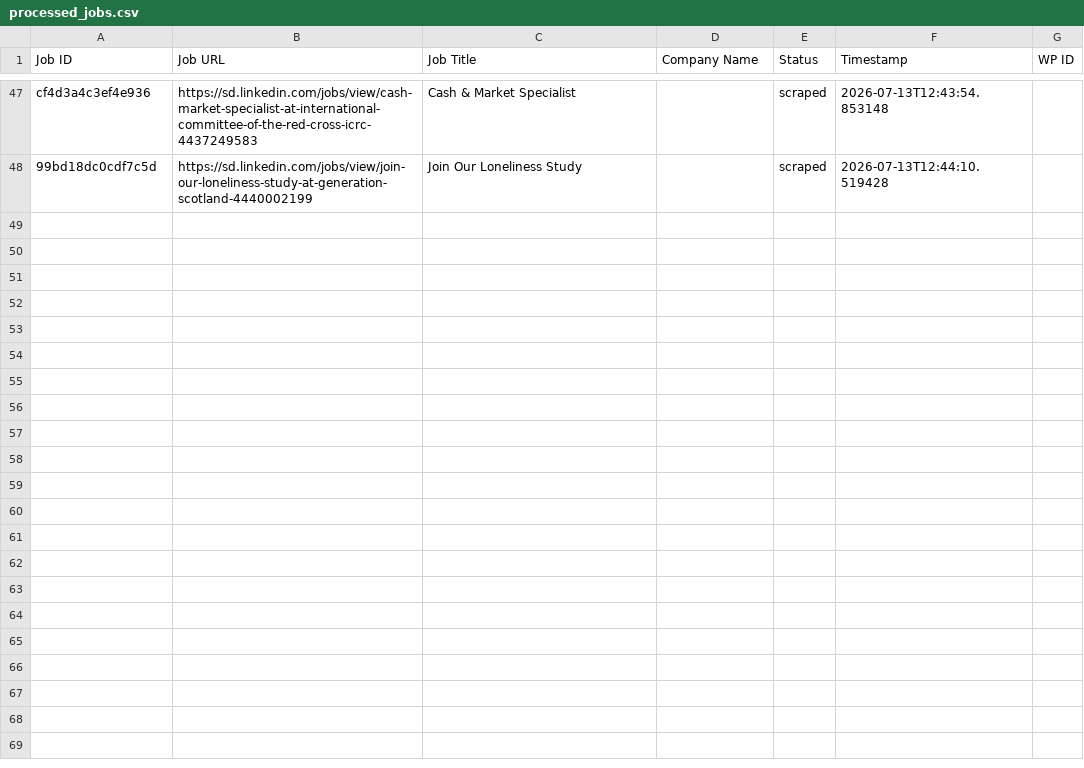
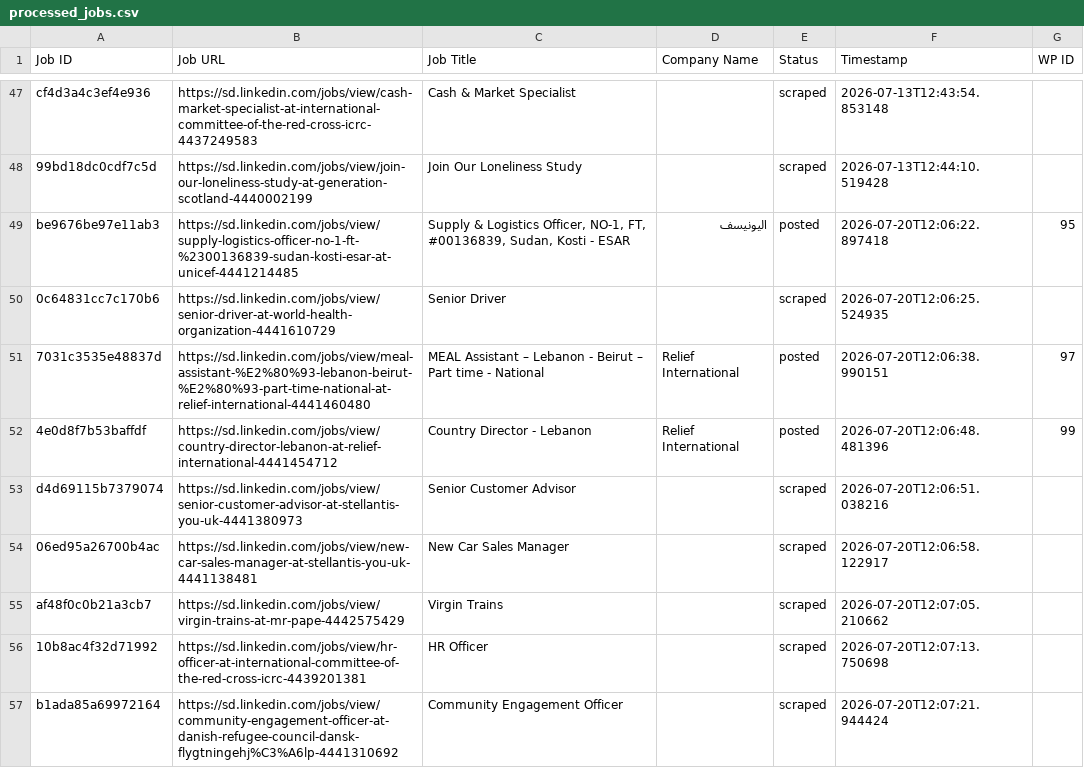
Before and after one commit to vindoky/sd, a CSV file: processed_jobs.csv, drawn as a sheet; only a part is shown, gaps mark what is left out; the diff covers the shown part only; the diff names each change by its address in the sheet, - before the commit and + after, or states it on an @@ line.

```diff
--- a/processed_jobs.csv
+++ b/processed_jobs.csv
+row 49: be9676be97e11ab3 | https://sd.linkedin.com/jobs/view/supply-logistics-officer-no-1-ft-%2300136839-sudan-kosti-esar-at-unicef-4441214485 | Supply & Logistics Officer, NO-1, FT, #00136839, Sudan, Kosti - ESAR | اليونيسف | posted | 2026-07-20T12:06:22.897418 | 95
+row 50: 0c64831cc7c170b6 | https://sd.linkedin.com/jobs/view/senior-driver-at-world-health-organization-4441610729 | Senior Driver |  | scraped | 2026-07-20T12:06:25.524935
+row 51: 7031c3535e48837d | https://sd.linkedin.com/jobs/view/meal-assistant-%E2%80%93-lebanon-beirut-%E2%80%93-part-time-national-at-relief-international-4441460480 | MEAL Assistant – Lebanon - Beirut – Part time - National | Relief International | posted | 2026-07-20T12:06:38.990151 | 97
+row 52: 4e0d8f7b53baffdf | https://sd.linkedin.com/jobs/view/country-director-lebanon-at-relief-international-4441454712 | Country Director - Lebanon | Relief International | posted | 2026-07-20T12:06:48.481396 | 99
+row 53: d4d69115b7379074 | https://sd.linkedin.com/jobs/view/senior-customer-advisor-at-stellantis-you-uk-4441380973 | Senior Customer Advisor |  | scraped | 2026-07-20T12:06:51.038216
+row 54: 06ed95a26700b4ac | https://sd.linkedin.com/jobs/view/new-car-sales-manager-at-stellantis-you-uk-4441138481 | New Car Sales Manager |  | scraped | 2026-07-20T12:06:58.122917
+row 55: af48f0c0b21a3cb7 | https://sd.linkedin.com/jobs/view/virgin-trains-at-mr-pape-4442575429 | Virgin Trains |  | scraped | 2026-07-20T12:07:05.210662
+row 56: 10b8ac4f32d71992 | https://sd.linkedin.com/jobs/view/hr-officer-at-international-committee-of-the-red-cross-icrc-4439201381 | HR Officer |  | scraped | 2026-07-20T12:07:13.750698
+row 57: b1ada85a69972164 | https://sd.linkedin.com/jobs/view/community-engagement-officer-at-danish-refugee-council-dansk-flygtningehj%C3%A6lp-4441310692 | Community Engagement Officer |  | scraped | 2026-07-20T12:07:21.944424
```
Also changed, not shown: 9 added rows elsewhere in this file.
